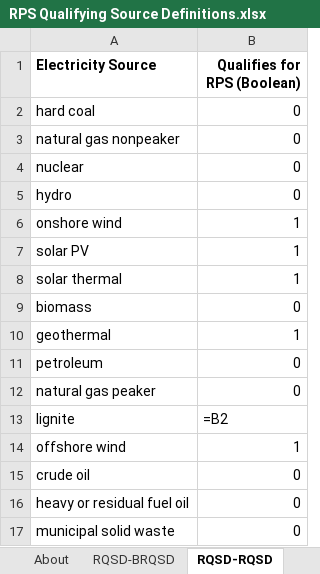
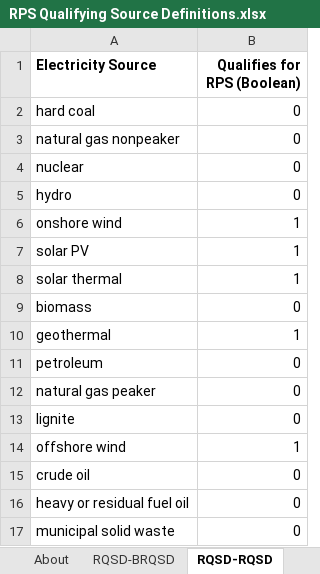
Before and after one commit to EnergyInnovation/eps-newyork, an Excel workbook: InputData/elec/RQSD/RPS Qualifying Source Definitions.xlsx, sheet RQSD-RQSD, drawn as a sheet; values as stored, in another font and other column widths than the file's, no borders; formulas without a stored value are shown as written; the diff names each change by its address in the sheet, - before the commit and + after, or states it on an @@ line.

```diff
--- a/InputData/elec/RQSD/RPS Qualifying Source Definitions.xlsx (sheet RQSD-RQSD)
+++ b/InputData/elec/RQSD/RPS Qualifying Source Definitions.xlsx (sheet RQSD-RQSD)
-B13 (Qualifies for RPS (Boolean)): =B2
+B13 (Qualifies for RPS (Boolean)): 0
```
Also changed, not shown: sheet RQSD-BRQSD, sheet About, InputData/elec/CRbQ/Cap Retirements before Quantization.xlsx, 6 other files.
